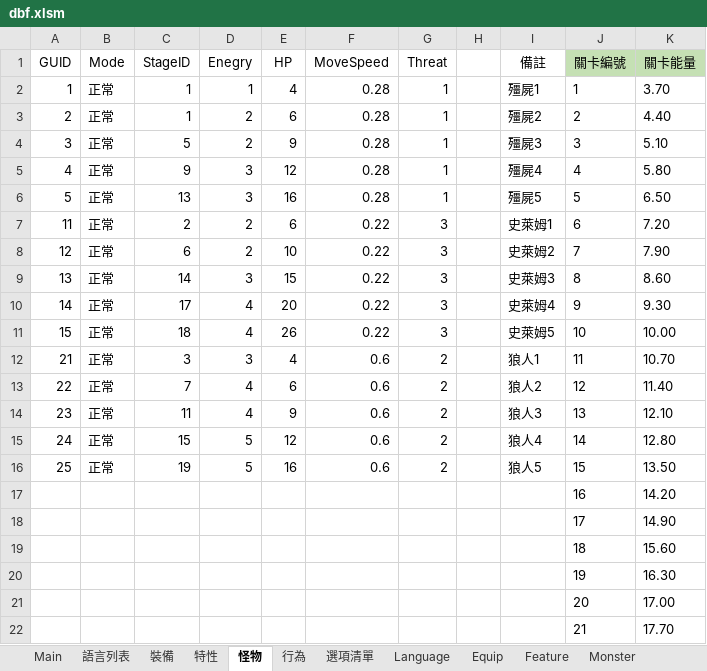
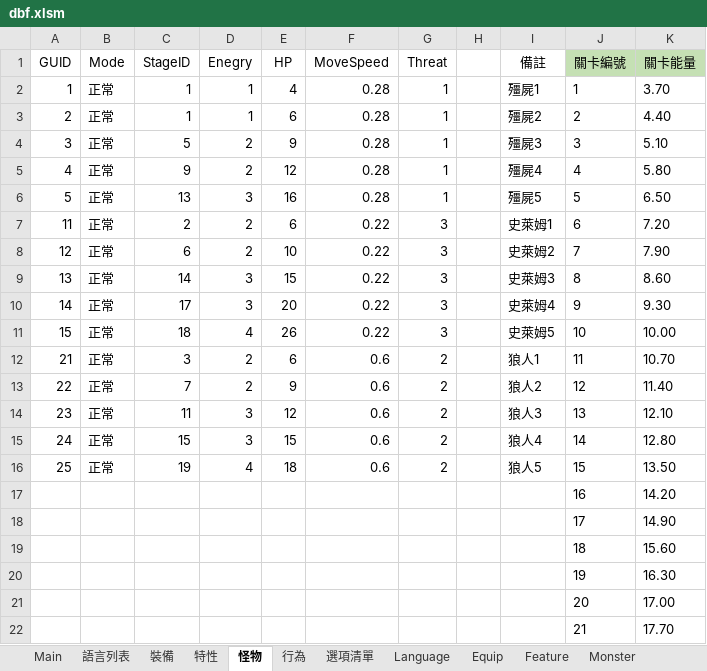
Before and after one commit to yinweli/project_acg, an Excel workbook: Doc/dbf.xlsm, sheet 怪物, drawn as a sheet; only a part is shown; values as stored, in another font and other column widths than the file's, no borders; table styles not drawn; the diff names each change by its address in the sheet, - before the commit and + after, or states it on an @@ line.

```diff
--- a/Doc/dbf.xlsm (sheet 怪物)
+++ b/Doc/dbf.xlsm (sheet 怪物)
-D3 (Enegry): 2
+D3 (Enegry): 1
-D5 (Enegry): 3
+D5 (Enegry): 2
-D10 (Enegry): 4
+D10 (Enegry): 3
-D12 (Enegry): 3
+D12 (Enegry): 2
-E12 (HP): 4
+E12 (HP): 6
-D13 (Enegry): 4
+D13 (Enegry): 2
-E13 (HP): 6
+E13 (HP): 9
-D14 (Enegry): 4
+D14 (Enegry): 3
-E14 (HP): 9
+E14 (HP): 12
-D15 (Enegry): 5
+D15 (Enegry): 3
-E15 (HP): 12
+E15 (HP): 15
-D16 (Enegry): 5
+D16 (Enegry): 4
-E16 (HP): 16
+E16 (HP): 18
```
Also changed, not shown: sheet Monster, 2 other files.
